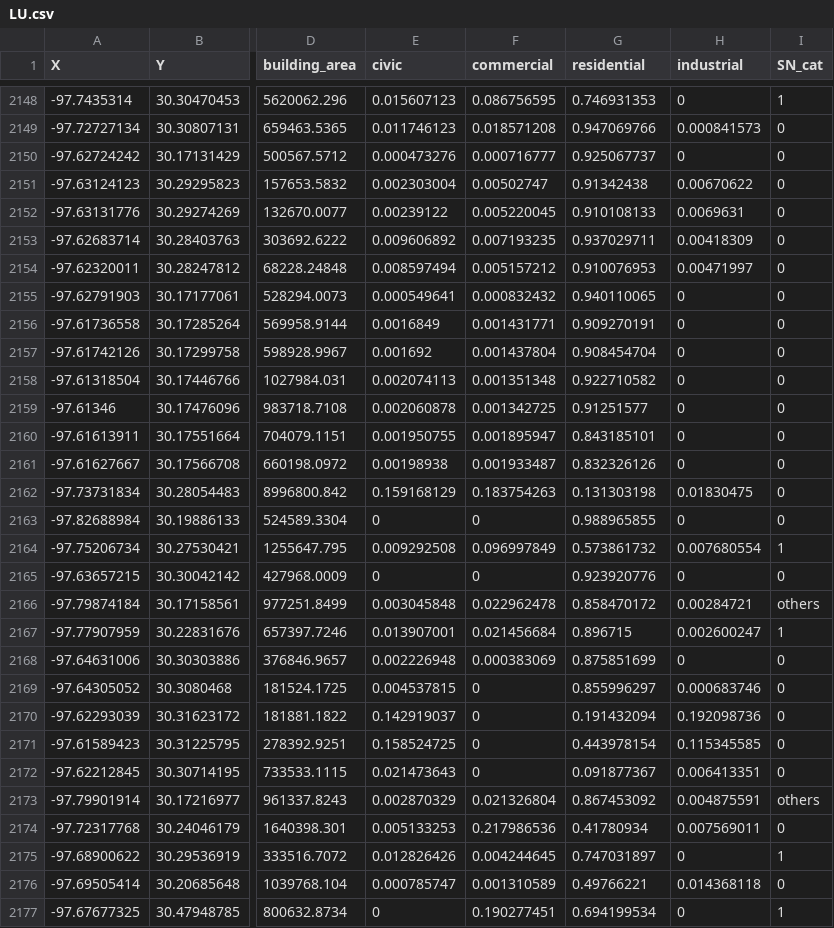
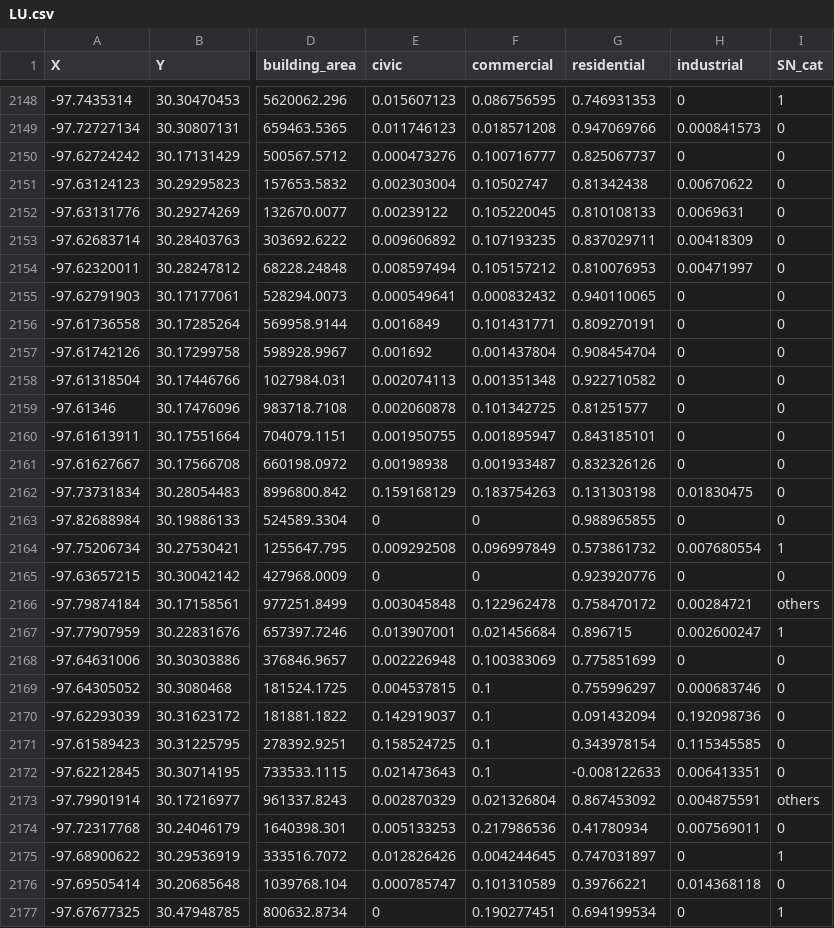
Before and after one commit to cathyxuhyx/MUSA801-Web-App, a CSV file: data/LU.csv, drawn as a sheet; only a part is shown, gaps mark what is left out; the diff covers the shown part only; the diff names each change by its address in the sheet, - before the commit and + after, or states it on an @@ line.

```diff
--- a/data/LU.csv
+++ b/data/LU.csv
-F2150 (commercial): 0.000716777
+F2150 (commercial): 0.100716777
-G2150 (residential): 0.925067737
+G2150 (residential): 0.825067737
-F2151 (commercial): 0.00502747
+F2151 (commercial): 0.10502747
-G2151 (residential): 0.91342438
+G2151 (residential): 0.81342438
-F2152 (commercial): 0.005220045
+F2152 (commercial): 0.105220045
-G2152 (residential): 0.910108133
+G2152 (residential): 0.810108133
-F2153 (commercial): 0.007193235
+F2153 (commercial): 0.107193235
-G2153 (residential): 0.937029711
+G2153 (residential): 0.837029711
-F2154 (commercial): 0.005157212
+F2154 (commercial): 0.105157212
-G2154 (residential): 0.910076953
+G2154 (residential): 0.810076953
-F2156 (commercial): 0.001431771
+F2156 (commercial): 0.101431771
-G2156 (residential): 0.909270191
+G2156 (residential): 0.809270191
-F2159 (commercial): 0.001342725
+F2159 (commercial): 0.101342725
-G2159 (residential): 0.91251577
+G2159 (residential): 0.81251577
-F2166 (commercial): 0.022962478
+F2166 (commercial): 0.122962478
-G2166 (residential): 0.858470172
+G2166 (residential): 0.758470172
-F2168 (commercial): 0.000383069
+F2168 (commercial): 0.100383069
-G2168 (residential): 0.875851699
+G2168 (residential): 0.775851699
-F2169:F2172 (commercial): 0
+F2169:F2172 (commercial): 0.1
-G2169 (residential): 0.855996297
+G2169 (residential): 0.755996297
-G2170 (residential): 0.191432094
+G2170 (residential): 0.091432094
-G2171 (residential): 0.443978154
+G2171 (residential): 0.343978154
-G2172 (residential): 0.091877367
+G2172 (residential): -0.008122633
-F2176 (commercial): 0.001310589
+F2176 (commercial): 0.101310589
-G2176 (residential): 0.49766221
+G2176 (residential): 0.39766221
```
Also changed, not shown: 148 edited cells elsewhere in this file, data/BA.csv, data/FQ.csv.
